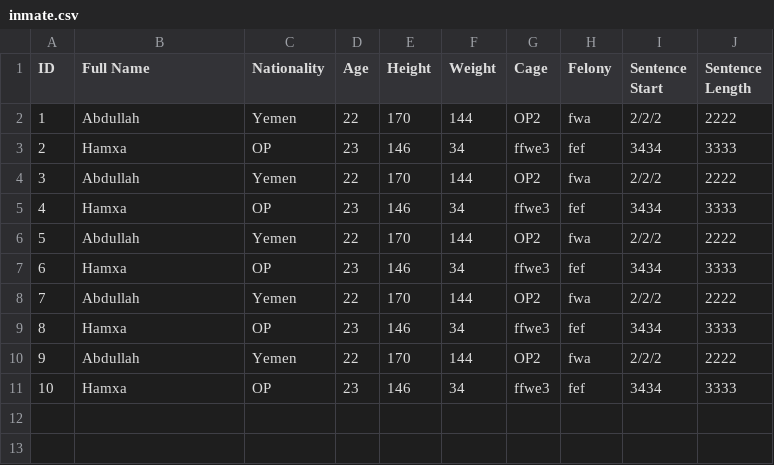
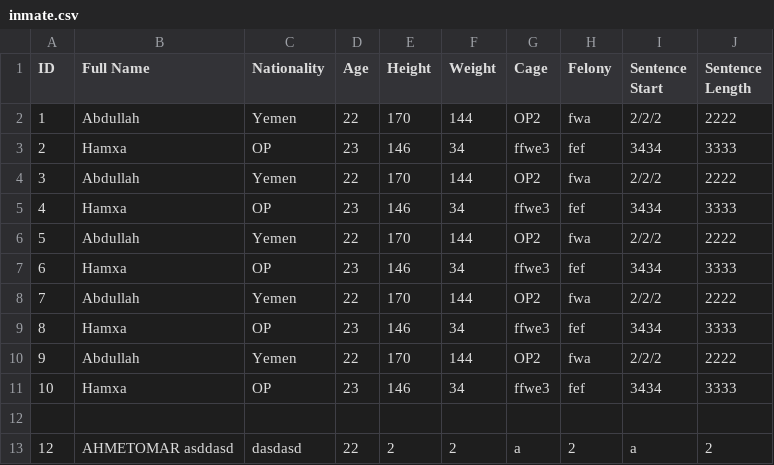
Before and after one commit to Enes830/Alcatraz, a CSV file: data/inmate.csv, drawn as a sheet.

```diff
--- a/data/inmate.csv
+++ b/data/inmate.csv
@@ -11 +11,3 @@ ID,Full Name,Nationality,Age,Height,Weight,Cage,Felony,Sentence Start,Sentence L
 10,Hamxa,	OP,	23,	146,	34,	ffwe3,	fef,	3434,	3333,
+
+12,AHMETOMAR asddasd,dasdasd,22,2,2,a,2,a,2
```
Also changed, not shown: data/staff.csv, 3 other files.
